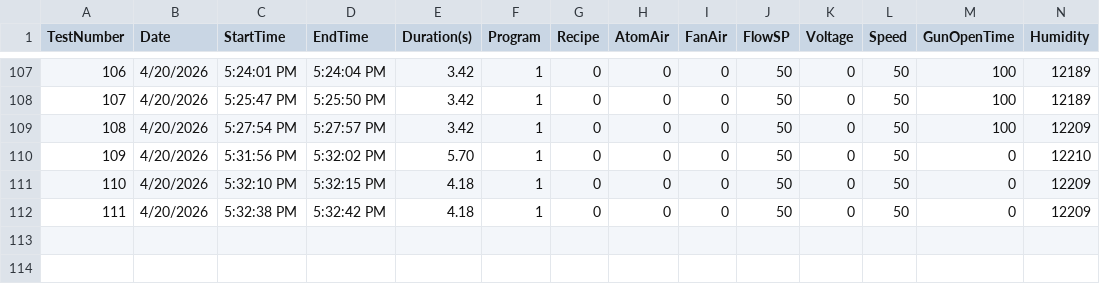
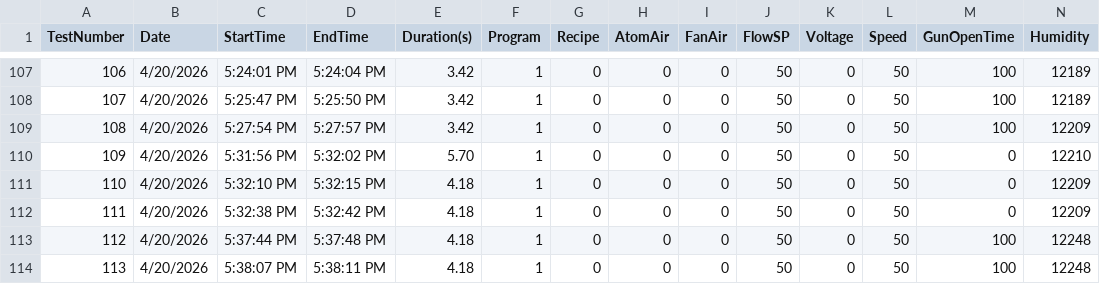
Before and after one commit to mmzelic/ScanSpray-backend, a CSV file: production_logs.csv, drawn as a sheet; only a part is shown, gaps mark what is left out; rows hold the shown columns only; the diff names each change by its address in the sheet, - before the commit and + after, or states it on an @@ line.

```diff
--- a/production_logs.csv
+++ b/production_logs.csv
+row 113: 112 | 4/20/2026 | 5:37:44 PM | 5:37:48 PM | 4.18 | 1 | 0 | 0 | 0 | 50 | 0 | 50 | 100 | 12248
+row 114: 113 | 4/20/2026 | 5:38:07 PM | 5:38:11 PM | 4.18 | 1 | 0 | 0 | 0 | 50 | 0 | 50 | 100 | 12248
```
Also changed, not shown: 2 other files.
